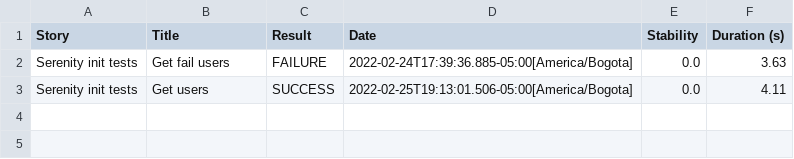
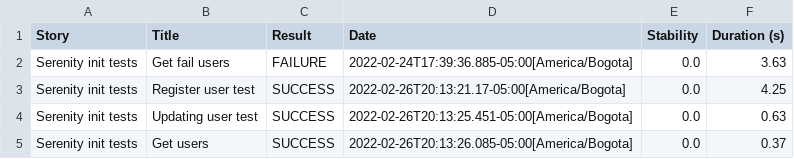
Before and after one commit to Alex-Oq21/Serenity-BDD-ScreenPlay, a CSV file: target/site/serenity/4d3acc269ef21e08565c7d021d94483546a40cf5f2ffc53528f983ebdee95919.csv, drawn as a sheet.

Commit message:
RegisterUser, UpdaingUser tests are done

```diff
--- a/target/site/serenity/4d3acc269ef21e08565c7d021d94483546a40cf5f2ffc53528f983ebdee95919.csv
+++ b/target/site/serenity/4d3acc269ef21e08565c7d021d94483546a40cf5f2ffc53528f983ebdee95919.csv
@@ -2,2 +2,4 @@
 "Serenity init tests","Get fail users","FAILURE","2022-02-24T17:39:36.885-05:00[America/Bogota]","0.0","3.63"
-"Serenity init tests","Get users","SUCCESS","2022-02-25T19:13:01.506-05:00[America/Bogota]","0.0","4.11"
+"Serenity init tests","Register user test","SUCCESS","2022-02-26T20:13:21.17-05:00[America/Bogota]","0.0","4.25"
+"Serenity init tests","Updating user test","SUCCESS","2022-02-26T20:13:25.451-05:00[America/Bogota]","0.0","0.63"
+"Serenity init tests","Get users","SUCCESS","2022-02-26T20:13:26.085-05:00[America/Bogota]","0.0","0.37"
```
Also changed, not shown: target/site/serenity/7988540761c232c64e2139483f6d29a8fe1005eab04b32853427f34aba4a8e0a.csv, target/site/serenity/results.csv, 35 other files.
